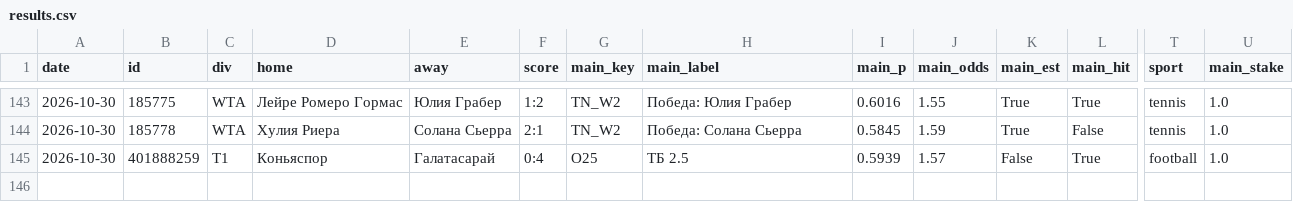
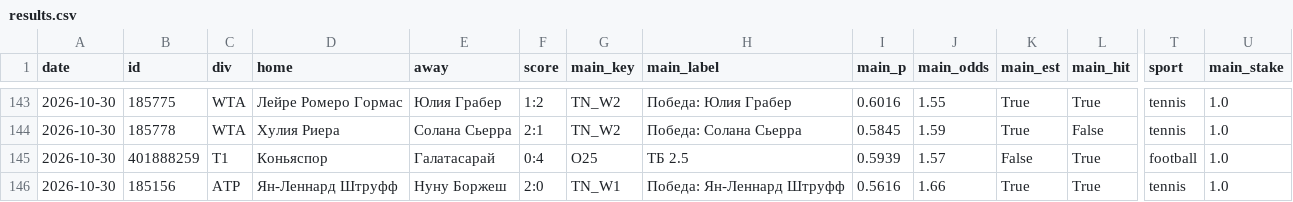
Before and after one commit to horoooos/betbot, a CSV file: data/results.csv, drawn as a sheet; only a part is shown, gaps mark what is left out; rows hold the shown columns only; the diff names each change by its address in the sheet, - before the commit and + after, or states it on an @@ line.

```diff
--- a/data/results.csv
+++ b/data/results.csv
+row 146: 2026-10-30 | 185156 | ATP | Ян-Леннард Штруфф | Нуну Боржеш | 2:0 | TN_W1 | Победа: Ян-Леннард Штруфф | 0.5616 | 1.66 | True | True | tennis | 1.0
```
Also changed, not shown: 4 other files.
